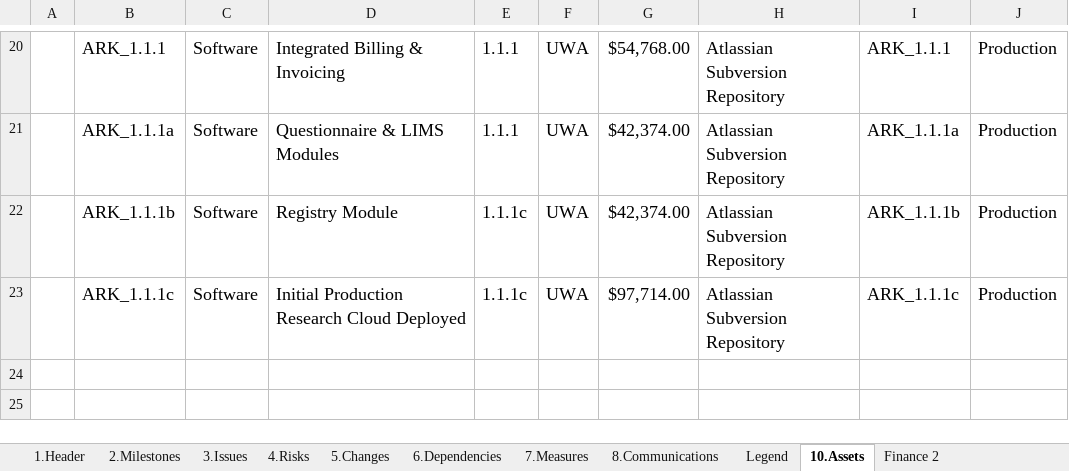
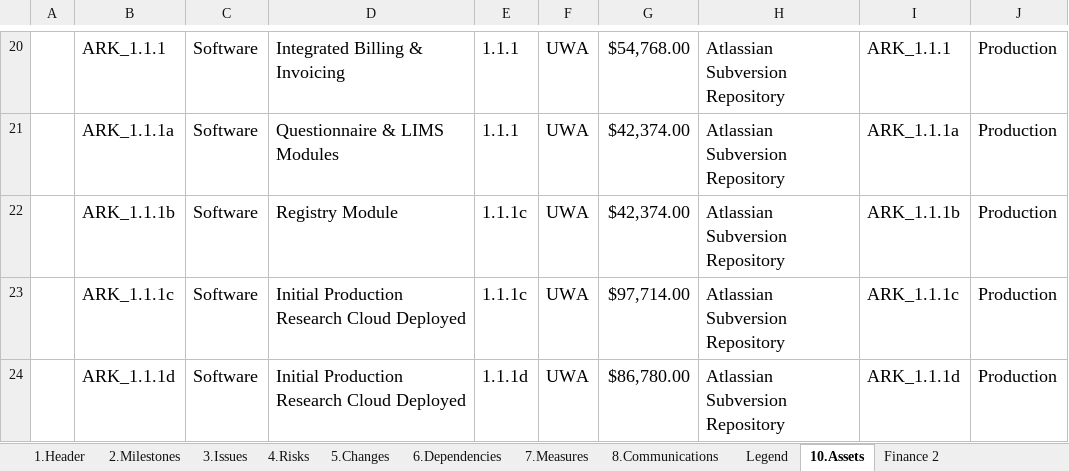
Before and after one commit to tranaweera/ark-informatics, an Excel workbook: ARK/trunk/usefulTools/TestFilesAndDocuments/steering committee/NeCTAR/NeCTAR Reporting/NeCTAR Report RT029 30June2013 .xlsx, sheet 10.Assets, drawn as a sheet; only a part is shown, gaps mark what is left out; values as stored, in another font and other column widths than the file's, no borders; conditional formats not drawn; the diff names each change by its address in the sheet, - before the commit and + after, or states it on an @@ line.

```diff
--- a/ARK/trunk/usefulTools/TestFilesAndDocuments/steering committee/NeCTAR/NeCTAR Reporting/NeCTAR Report RT029 30June2013 .xlsx (sheet 10.Assets)
+++ b/ARK/trunk/usefulTools/TestFilesAndDocuments/steering committee/NeCTAR/NeCTAR Reporting/NeCTAR Report RT029 30June2013 .xlsx (sheet 10.Assets)
+row 24:  | ARK_1.1.1d | Software | Initial Production Research Cloud Deployed | 1.1.1d | UWA | $86,780.00 | Atlassian Subversion Repository | ARK_1.1.1d | Production
```
Also changed, not shown: sheet Finance 2, hidden cells.
